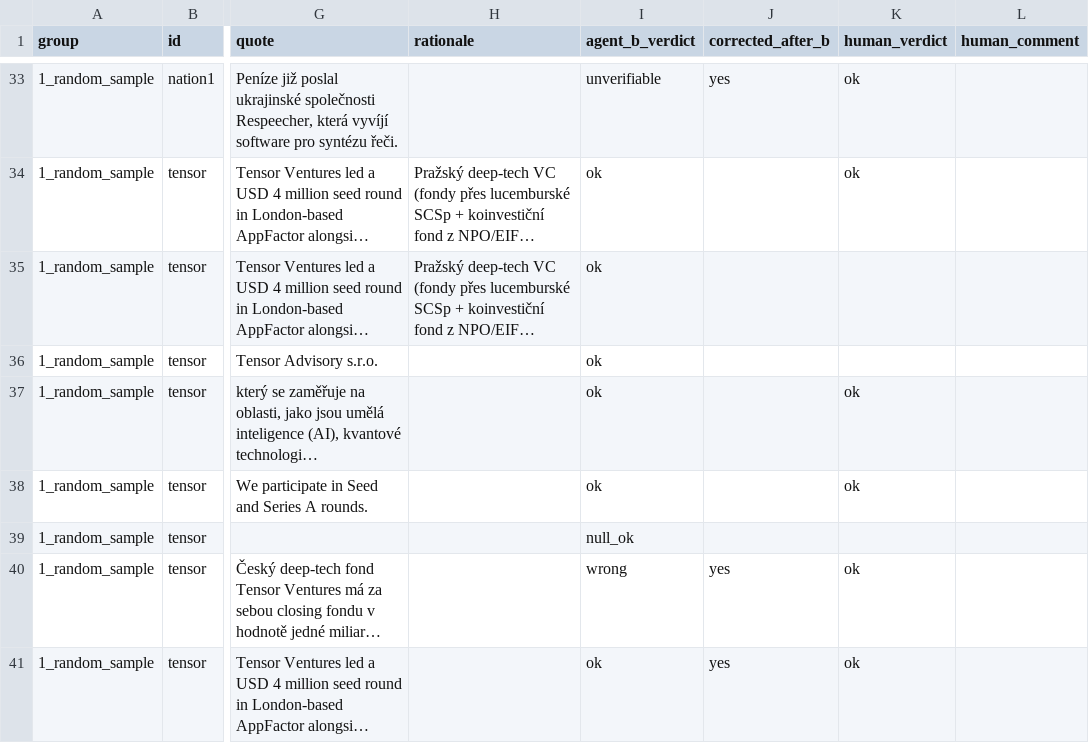
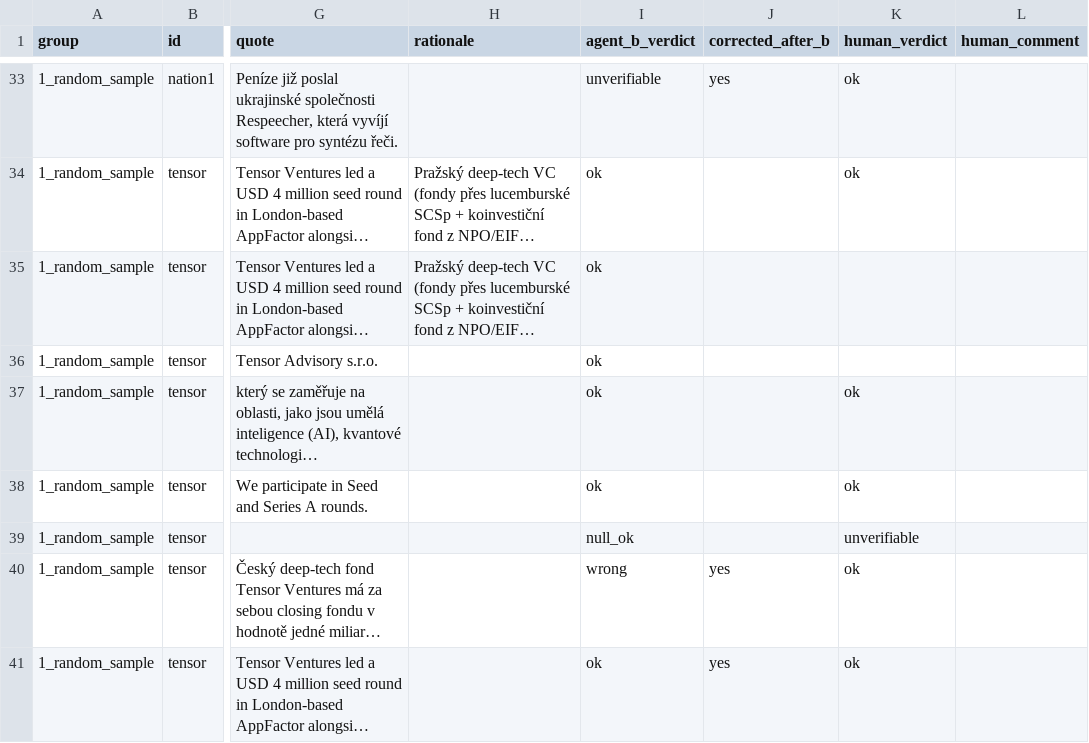
Before and after one commit to Fredy1989/investor-db, a CSV file: data/manual_check.csv, drawn as a sheet; only a part is shown, gaps mark what is left out; long unchanged cells end in …; the diff names each change by its address in the sheet, - before the commit and + after, or states it on an @@ line.

```diff
--- a/data/manual_check.csv
+++ b/data/manual_check.csv
-K39 (human_verdict): (empty)
+K39 (human_verdict): unverifiable
```
Also changed, not shown: data/accuracy.csv, 4 other files.
